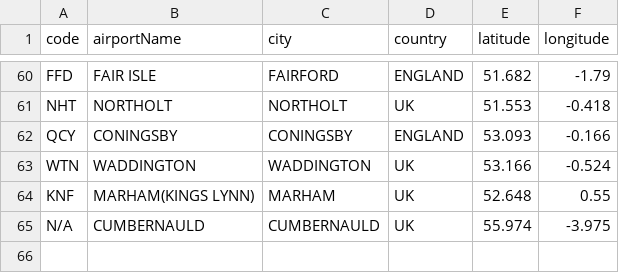
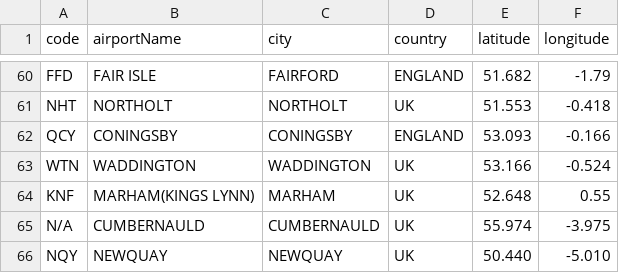
Before and after one commit to curtisgibson/datavis, a CSV file: ukAirportLocations.csv, drawn as a sheet; only a part is shown, gaps mark what is left out.

Commit message:
Update ukAirportLocations.csv

```diff
--- a/ukAirportLocations.csv
+++ b/ukAirportLocations.csv
@@ -65 +65,2 @@ KNF,MARHAM(KINGS LYNN),MARHAM,UK,52.648,0.55
 N/A,CUMBERNAULD,CUMBERNAULD,UK,55.974,-3.975
+NQY, NEWQUAY, NEWQUAY, UK, 50.440, -5.010
```
